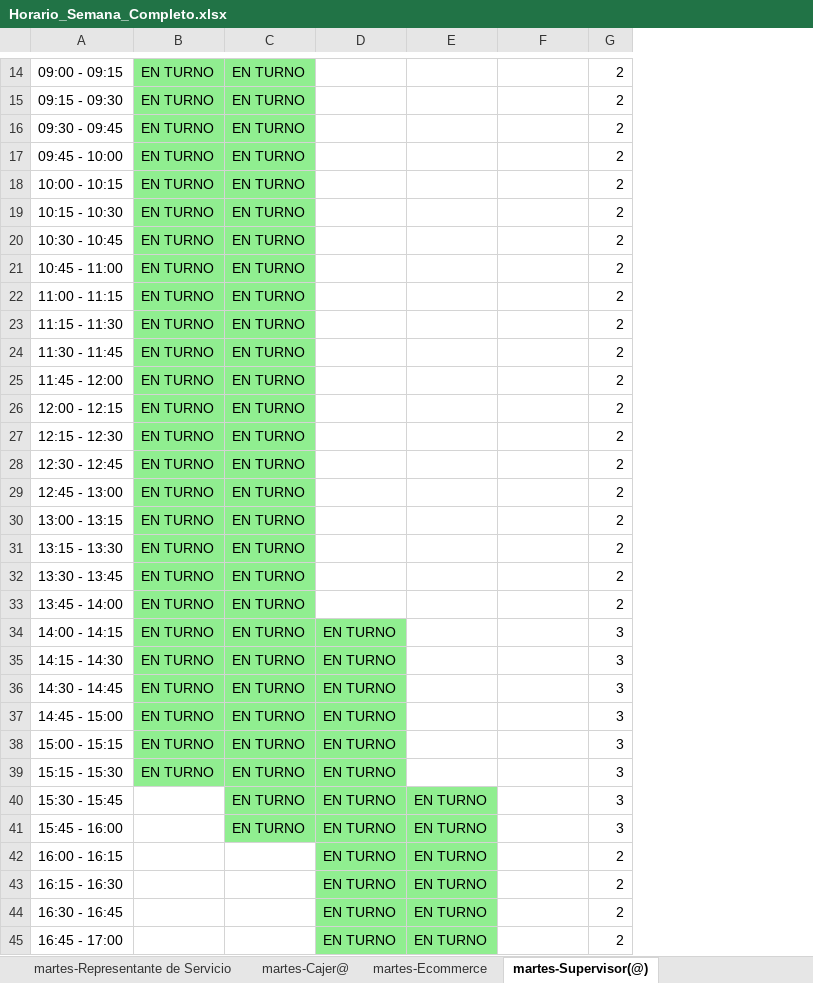
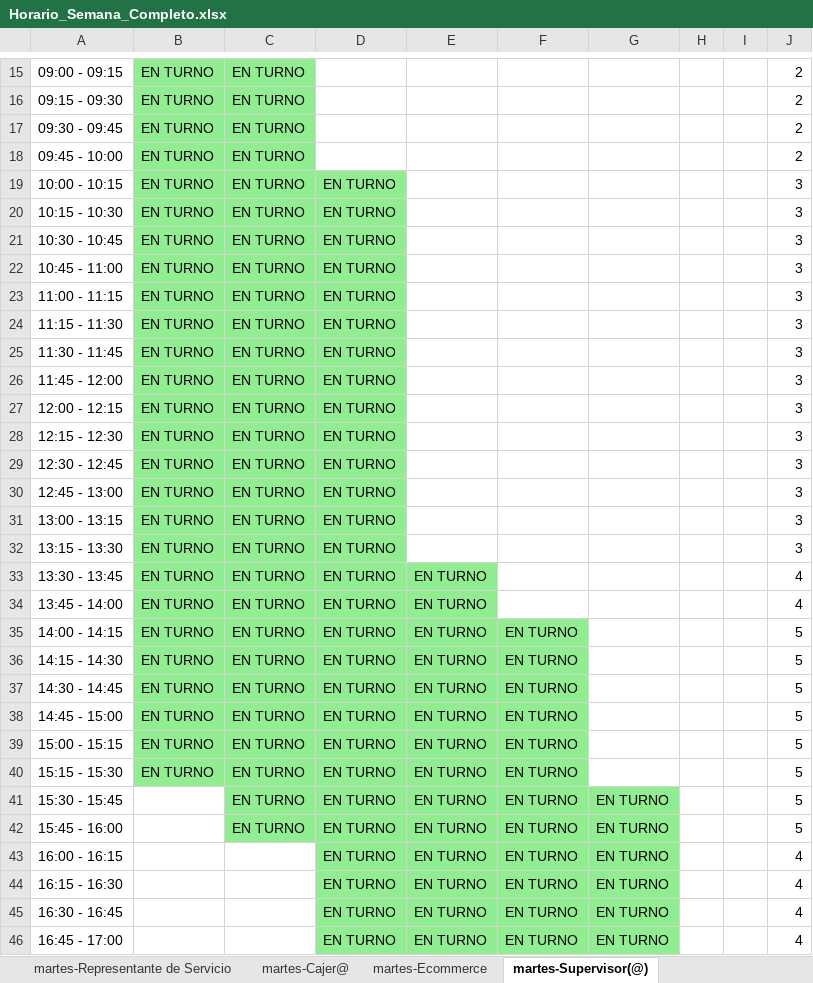
Before and after one commit to xXThiago34Xx/SupervisorPV, an Excel workbook: Horario_Semana_Completo.xlsx, sheet martes-Supervisor(@), drawn as a sheet; only a part is shown, gaps mark what is left out; values as stored, in another font and other column widths than the file's, no borders; charts and pictures not drawn; addresses are those after the commit; the diff covers the shown part only; the diff names each change by its address in the sheet, - before the commit and + after, or states it on an @@ line.

```diff
--- a/Horario_Semana_Completo.xlsx (sheet martes-Supervisor(@))
+++ b/Horario_Semana_Completo.xlsx (sheet martes-Supervisor(@))
+column F, rows 35-46: all EN TURNO
+column H, empty
+column I, empty
-D19:D34: (empty)
+D19:D34: EN TURNO
-D19:D32 fill: none
+D19:D32 fill: #90EE90
-J19:J32: 2
+J19:J32: 3
-D33:E34 fill: none
+D33:E34 fill: #90EE90
-E33:E40: (empty)
+E33:E40: EN TURNO
-J33:J34: 2
+J33:J34: 4
-E35:E40 fill: none
+E35:E40 fill: #90EE90
-J35:J42: 3
+J35:J42: 5
-G41:G46: (empty)
+G41:G46: EN TURNO
-G41:G46 fill: none
+G41:G46 fill: #90EE90
-J43:J46: 2
+J43:J46: 4
```
Also changed, not shown: 1 added row, 76 edited cells and cell formats elsewhere in this sheet, sheet miércoles-Supervisor(@), sheet lunes-Supervisor(@), sheet viernes-Supervisor(@), sheet sábado-Supervisor(@), sheet domingo-Cajer@, sheet sábado-Cajer@, 28 more sheets, charts or pictures, 3 other files.
